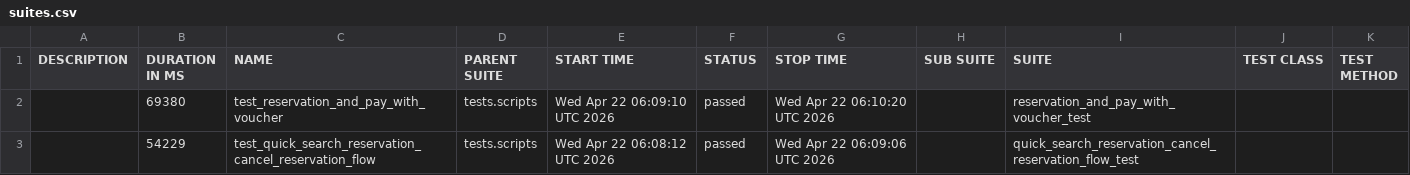
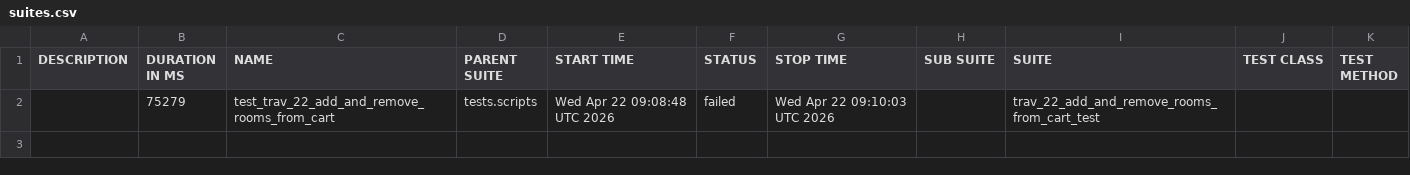
Before and after one commit to gabrielfilipwesrom/qa-reports, a CSV file: data/suites.csv, drawn as a sheet; removed rows and columns are numbered as before the commit, all else as after; the diff names each change by its address in the sheet, - before the commit and + after, or states it on an @@ line.

```diff
--- a/data/suites.csv
+++ b/data/suites.csv
-row 2:  | 69380 | test_reservation_and_pay_with_voucher | tests.scripts | Wed Apr 22 06:09:10 UTC 2026 | passed | Wed Apr 22 06:10:20 UTC 2026 |  | reservation_and_pay_with_voucher_test
-row 3:  | 54229 | test_quick_search_reservation_cancel_reservation_flow | tests.scripts | Wed Apr 22 06:08:12 UTC 2026 | passed | Wed Apr 22 06:09:06 UTC 2026 |  | quick_search_reservation_cancel_reservation_flow_test
+row 2:  | 75279 | test_trav_22_add_and_remove_rooms_from_cart | tests.scripts | Wed Apr 22 09:08:48 UTC 2026 | failed | Wed Apr 22 09:10:03 UTC 2026 |  | trav_22_add_and_remove_rooms_from_cart_test
```
Also changed, not shown: 32 other files.
